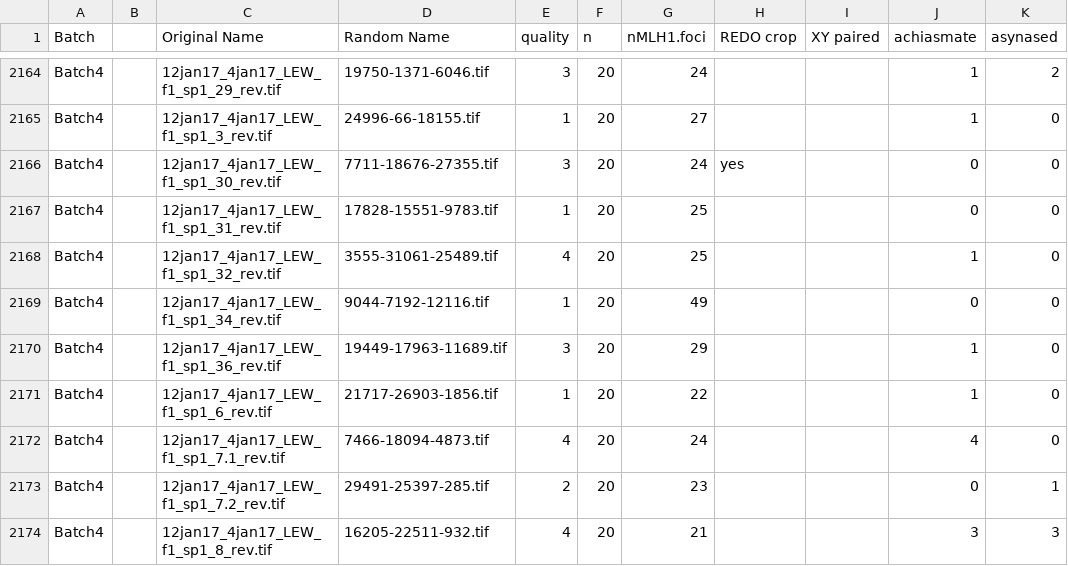
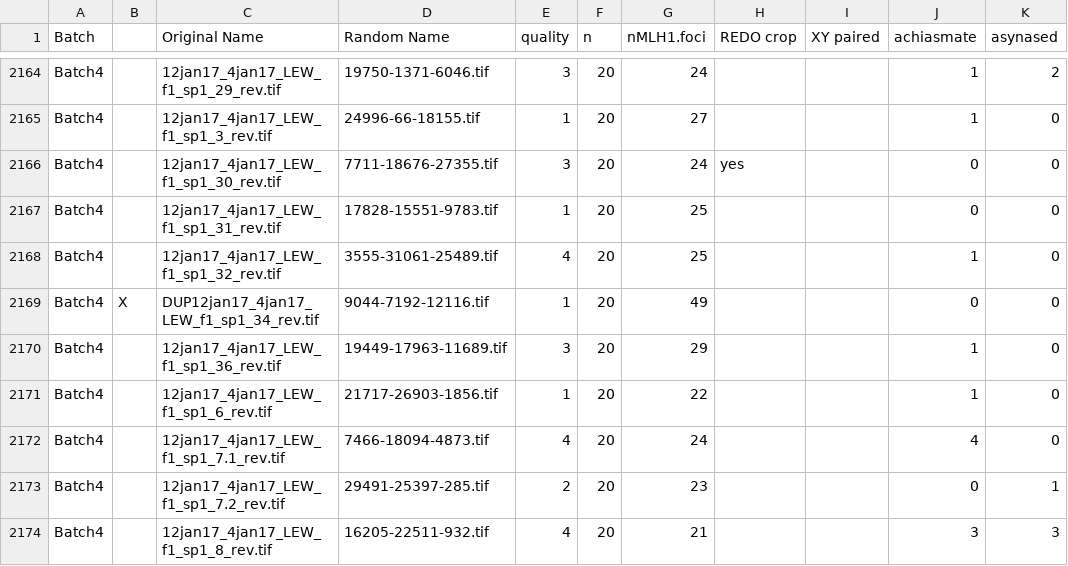
Before and after one commit to petersoapes/MLH1repo, a CSV file: data/MLH1/AnonData.csv, drawn as a sheet; only a part is shown, gaps mark what is left out; the diff names each change by its address in the sheet, - before the commit and + after, or states it on an @@ line.

Commit message:
deleting duplicated image and data point,12jan17_4jan17_LEW_f1_sp1_34_rev.tif

```diff
--- a/data/MLH1/AnonData.csv
+++ b/data/MLH1/AnonData.csv
-B2169: (empty)
+B2169: X
-C2169 (Original Name): 12jan17_4jan17_LEW_f1_sp1_34_rev.tif
+C2169 (Original Name): DUP12jan17_4jan17_LEW_f1_sp1_34_rev.tif
```
Also changed, not shown: data/MLH1/anon_batch4_f.csv.
